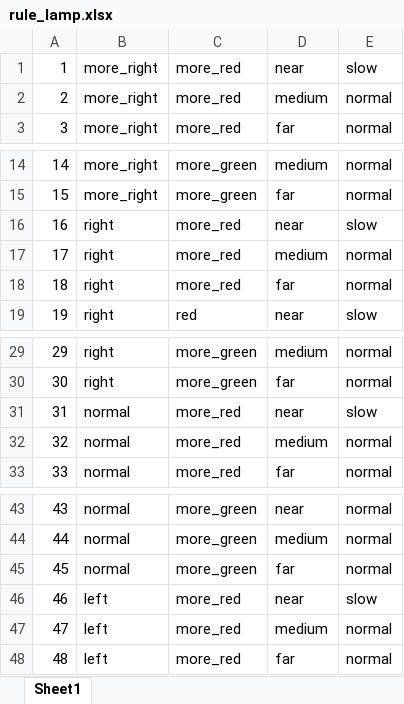
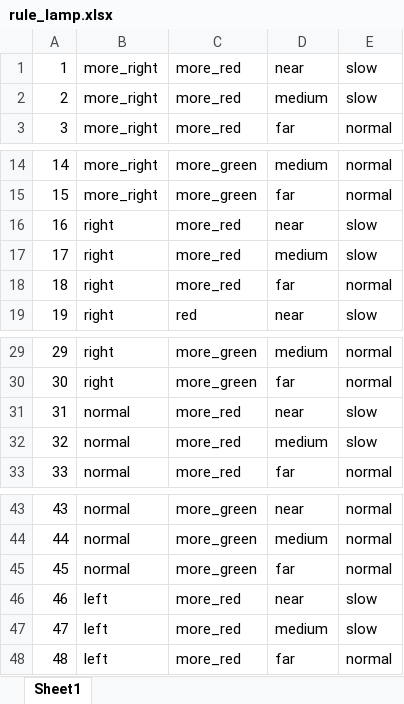
Before and after one commit to tungct/fuzzy-info, an Excel workbook: xlttm/rule/rule_lamp.xlsx, sheet Sheet1, drawn as a sheet; only a part is shown, gaps mark what is left out; values as stored, in another font and other column widths than the file's, no borders; the diff names each change by its address in the sheet, - before the commit and + after, or states it on an @@ line.

```diff
--- a/xlttm/rule/rule_lamp.xlsx (sheet Sheet1)
+++ b/xlttm/rule/rule_lamp.xlsx (sheet Sheet1)
-E2: normal
+E2: slow
-E17: normal
+E17: slow
-E32: normal
+E32: slow
-E47: normal
+E47: slow
```
Also changed, not shown: 2 other files.
